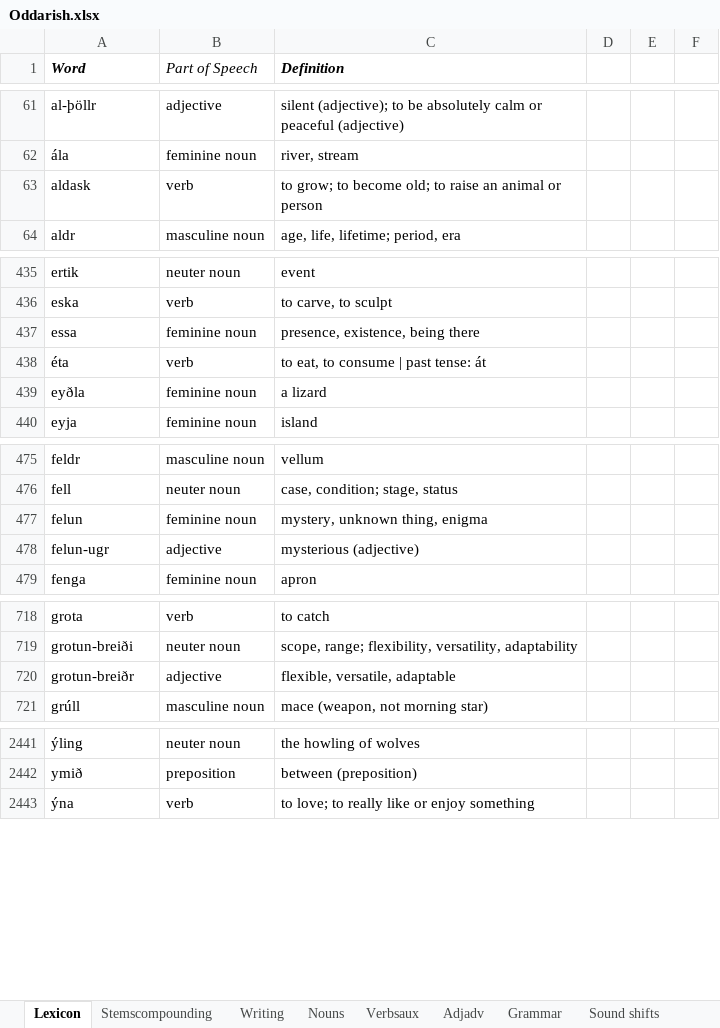
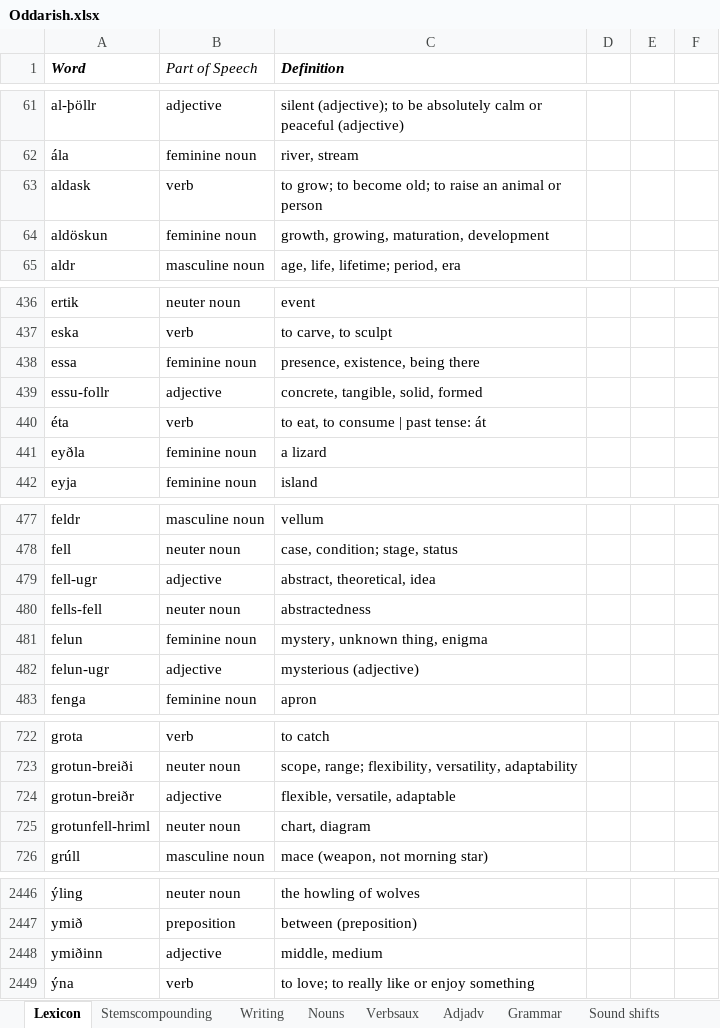
Before and after one commit to Oneo64/Aldraheimr, an Excel workbook: Literature/Languages/Oddarish.xlsx, sheet Lexicon, drawn as a sheet; only a part is shown, gaps mark what is left out; values as stored, in another font and other column widths than the file's, no borders; charts and pictures and table styles not drawn; the diff names each change by its address in the sheet, - before the commit and + after, or states it on an @@ line.

Commit message:
Update Oddarish.xlsx

```diff
--- a/Literature/Languages/Oddarish.xlsx (sheet Lexicon)
+++ b/Literature/Languages/Oddarish.xlsx (sheet Lexicon)
+row 64: aldöskun | feminine noun | growth, growing, maturation, development
+row 439: essu-follr | adjective | concrete, tangible, solid, formed
+row 479: fell-ugr | adjective | abstract, theoretical, idea
+row 480: fells-fell | neuter noun | abstractedness
+row 725: grotunfell-hriml | neuter noun | chart, diagram
+row 2448: ymiðinn | adjective | middle, medium
```
